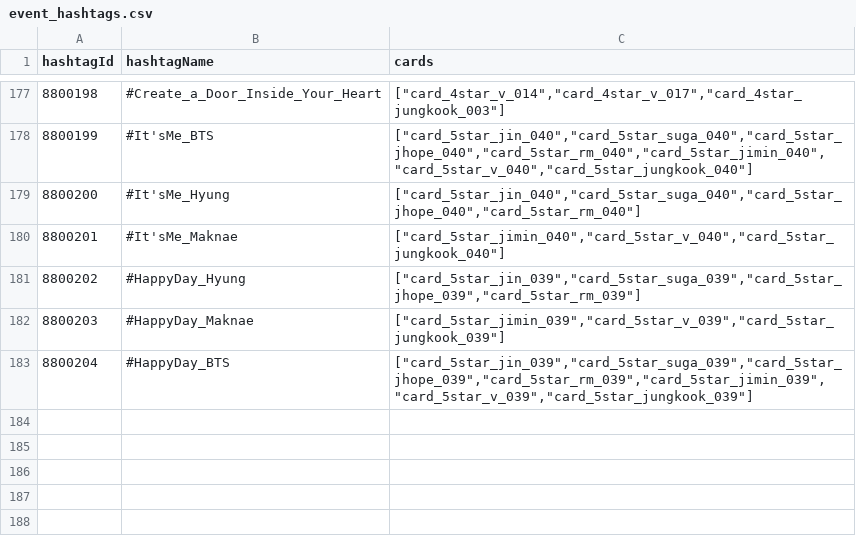
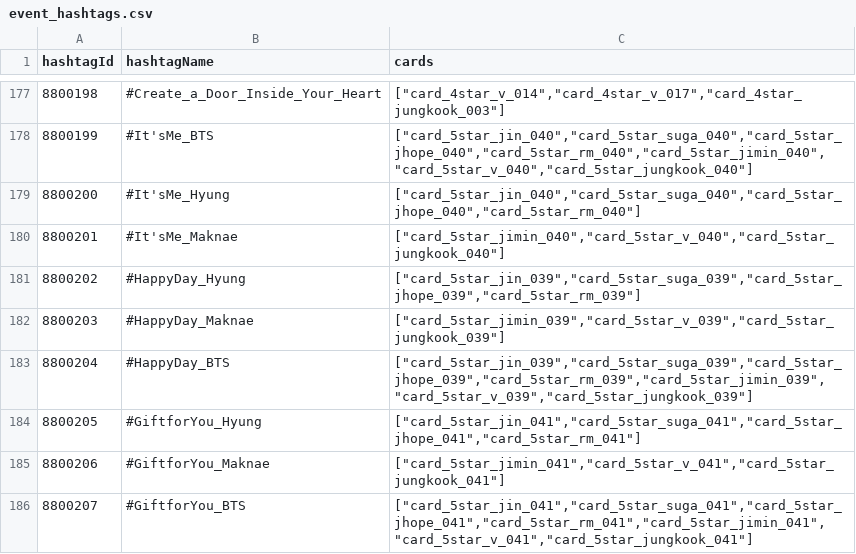
Before and after one commit to inggy/bts-world-data-extractor, a CSV file: output/event_hashtags.csv, drawn as a sheet; only a part is shown, gaps mark what is left out; the diff names each change by its address in the sheet, - before the commit and + after, or states it on an @@ line.

```diff
--- a/output/event_hashtags.csv
+++ b/output/event_hashtags.csv
+row 184: 8800205 | #GiftforYou_Hyung | ["card_5star_jin_041","card_5star_suga_041","card_5star_jhope_041","card_5star_rm_041"]
+row 185: 8800206 | #GiftforYou_Maknae | ["card_5star_jimin_041","card_5star_v_041","card_5star_jungkook_041"]
+row 186: 8800207 | #GiftforYou_BTS | ["card_5star_jin_041","card_5star_suga_041","card_5star_jhope_041","card_5star_rm_041","card_5star_jimin_041","card_5star_v_041","card_5star_jungkook_041"]
```
Also changed, not shown: output/consumable_cards.csv, output/summer_19_event_stage.csv, 14 other files.
